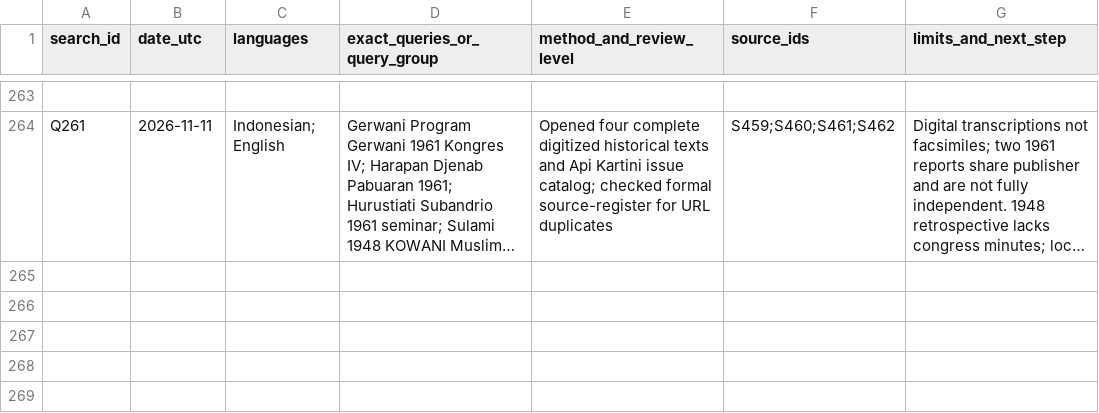
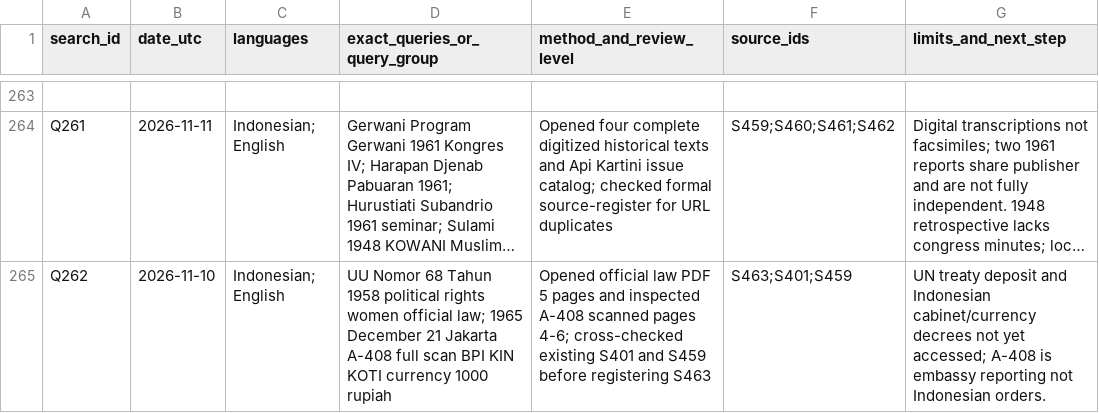
Before and after one commit to ch3758134-prog/aca, a CSV file: research/indonesia-1965/archive/records/search-log.csv, drawn as a sheet; only a part is shown, gaps mark what is left out; long unchanged cells end in …; the diff names each change by its address in the sheet, - before the commit and + after, or states it on an @@ line.

Commit message:
research(indonesia): verify 1958 women's rights law and 1965 A-408 intelligence report

```diff
--- a/research/indonesia-1965/archive/records/search-log.csv
+++ b/research/indonesia-1965/archive/records/search-log.csv
+row 265: Q262 | 2026-11-10 | Indonesian; English | UU Nomor 68 Tahun 1958 political rights women official law; 1965 December 21 Jakarta A-408 full scan BPI KIN KOTI currency 1000 rupiah | Opened official law PDF 5 pages and inspected A-408 scanned pages 4-6; cross-checked existing S401 and S459 before registering S463 | S463;S401;S459 | UN treaty deposit and Indonesian cabinet/currency decrees not yet accessed; A-408 is embassy reporting not Indonesian orders.
```
